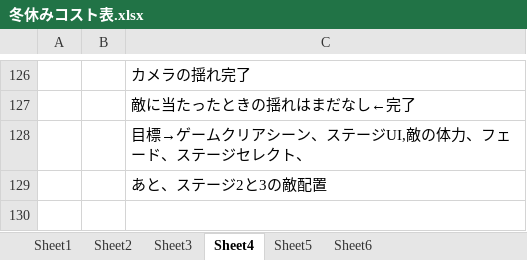
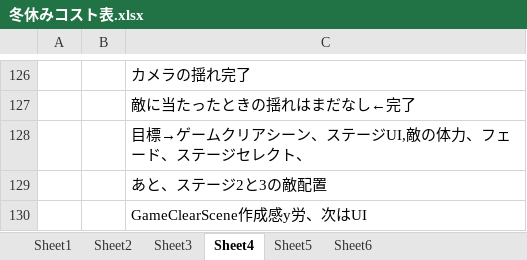
Before and after one commit to hir4rin/2025_winter, an Excel workbook: 冬休みコスト表.xlsx, sheet Sheet4, drawn as a sheet; only a part is shown, gaps mark what is left out; values as stored, in another font and other column widths than the file's, no borders; the diff names each change by its address in the sheet, - before the commit and + after, or states it on an @@ line.

Commit message:
GameClearScene作ったよ

```diff
--- a/冬休みコスト表.xlsx (sheet Sheet4)
+++ b/冬休みコスト表.xlsx (sheet Sheet4)
+row 130:  |  | GameClearScene作成感y労、次はUI
```
Also changed, not shown: 7 other files.
